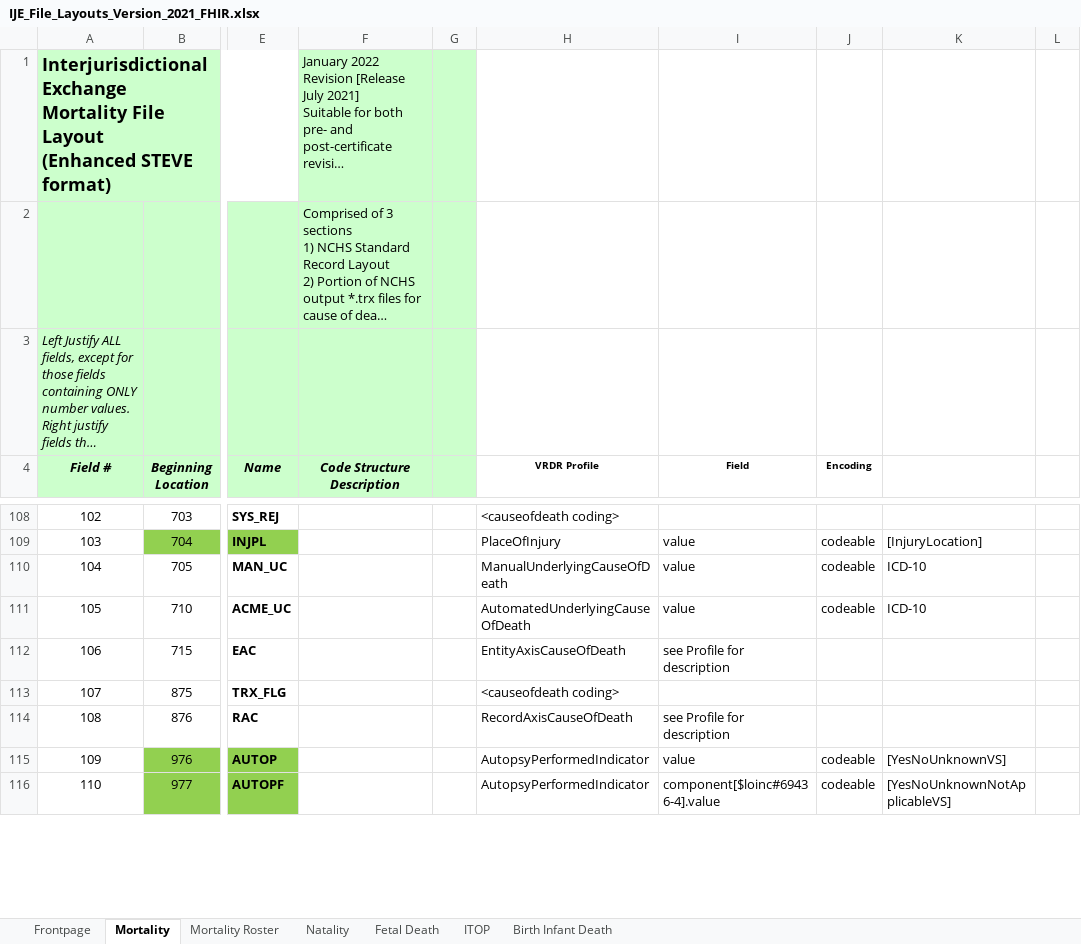
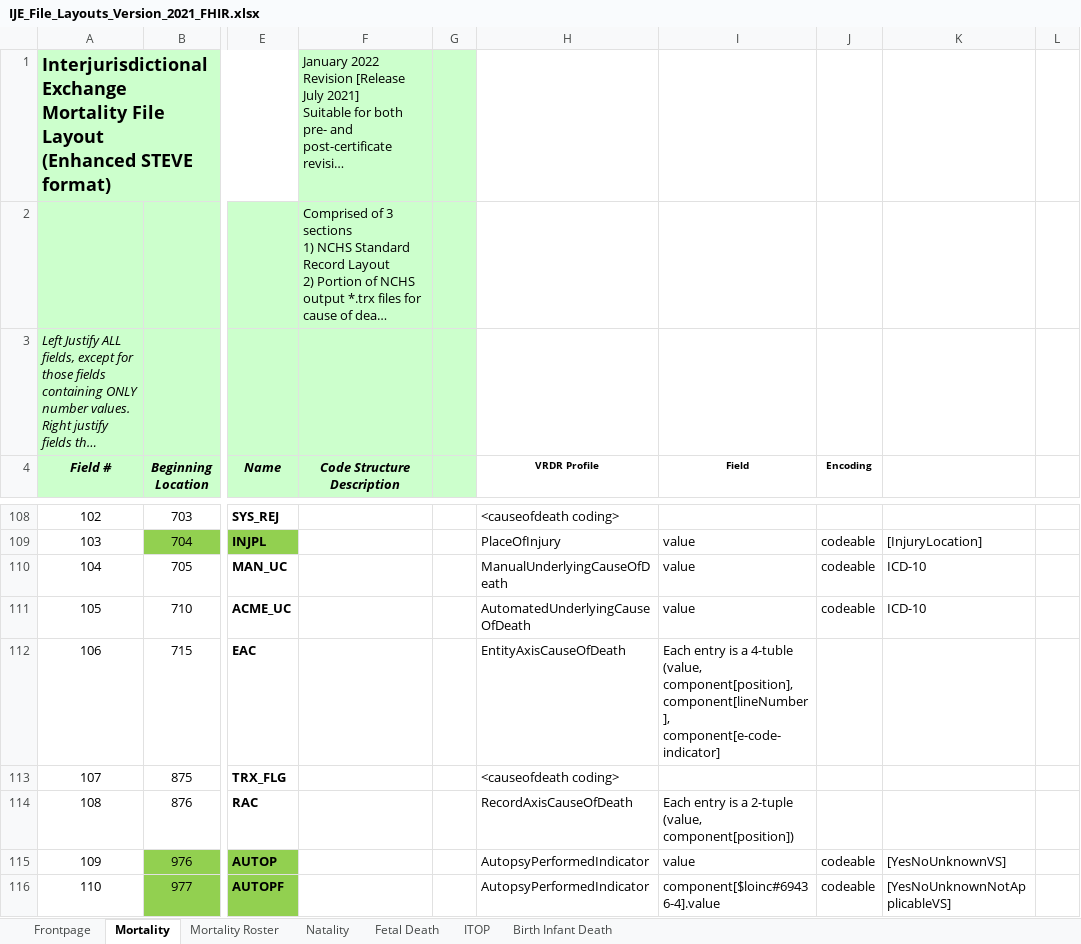
Before and after one commit to HL7/vrdr, an Excel workbook: input/images/IJE_File_Layouts_Version_2021_FHIR.xlsx, sheet Mortality, drawn as a sheet; only a part is shown, gaps mark what is left out; long unchanged cells end in …; values as stored, in another font and other column widths than the file's, no borders; the diff names each change by its address in the sheet, - before the commit and + after, or states it on an @@ line.

Commit message:
update spreadsheet

```diff
--- a/input/images/IJE_File_Layouts_Version_2021_FHIR.xlsx (sheet Mortality)
+++ b/input/images/IJE_File_Layouts_Version_2021_FHIR.xlsx (sheet Mortality)
-I112 (Field): see Profile for description
+I112 (Field): Each entry is a 4-tuble (value, component[position], component[lineNumber], component[e-code-indicator]
-I114 (Field): see Profile for description
+I114 (Field): Each entry is a 2-tuple (value, component[position])
```
